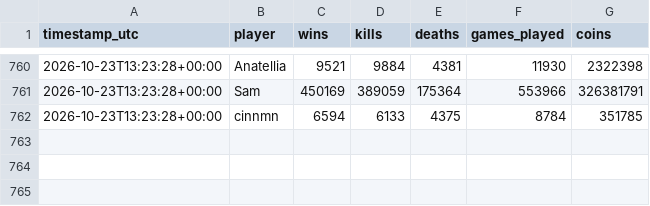
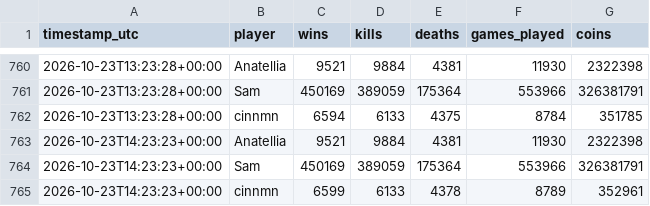
Before and after one commit to kevinkcko8-svg/mm-tracker, a CSV file: data/rivals.csv, drawn as a sheet; only a part is shown, gaps mark what is left out; the diff names each change by its address in the sheet, - before the commit and + after, or states it on an @@ line.

```diff
--- a/data/rivals.csv
+++ b/data/rivals.csv
+row 763: 2026-10-23T14:23:23+00:00 | Anatellia | 9521 | 9884 | 4381 | 11930 | 2322398
+row 764: 2026-10-23T14:23:23+00:00 | Sam | 450169 | 389059 | 175364 | 553966 | 326381791
+row 765: 2026-10-23T14:23:23+00:00 | cinnmn | 6599 | 6133 | 4378 | 8789 | 352961
```
Also changed, not shown: data/history.csv, 2 other files.
